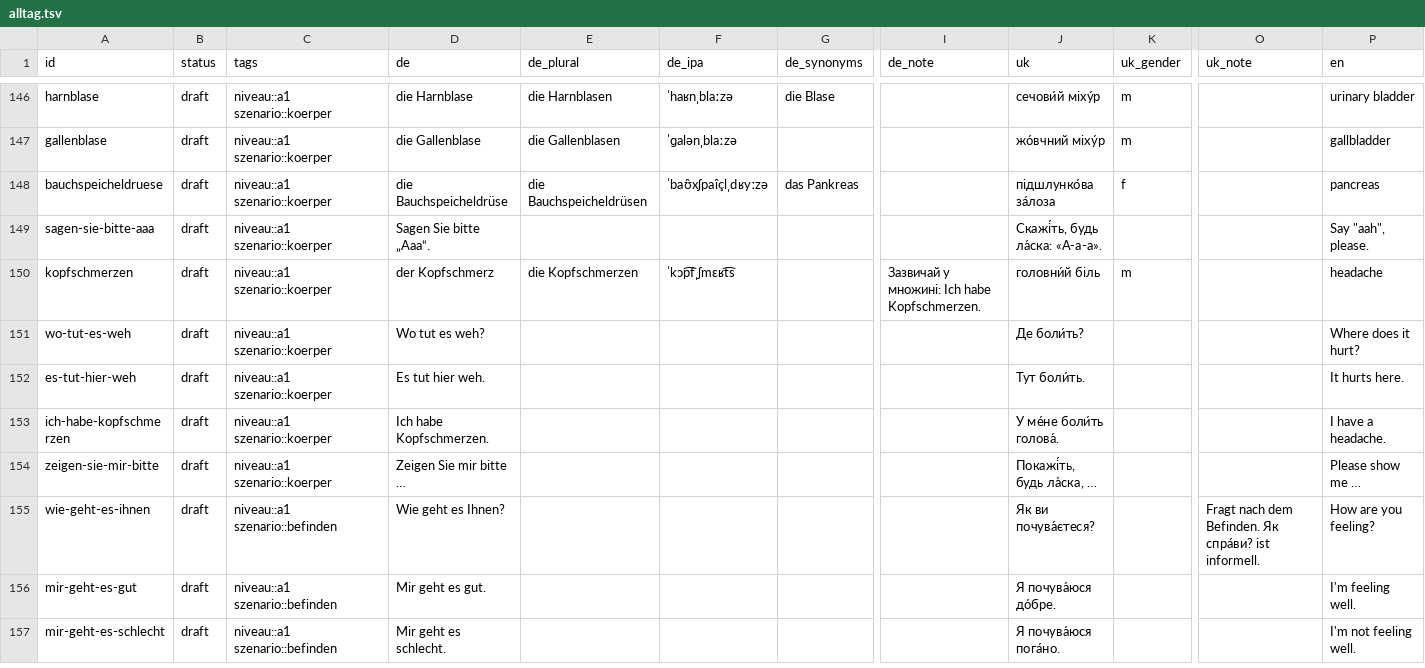
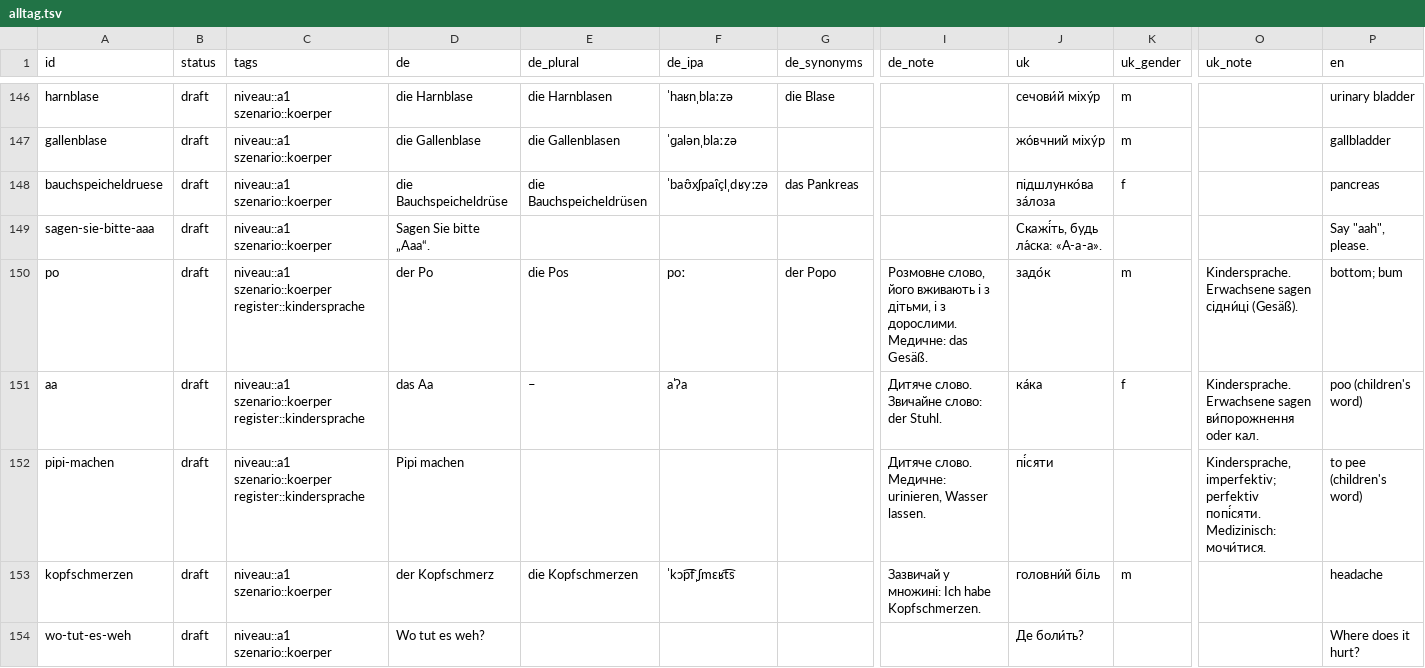
Before and after one commit to Brar/Ukrainisch, a TSV file: vocab/alltag.tsv, drawn as a sheet; only a part is shown, gaps mark what is left out; the shorter side is filled out with more unchanged rows; rows hold the shown columns only; the diff names each change by its address in the sheet, - before the commit and + after, or states it on an @@ line.

```diff
--- a/vocab/alltag.tsv
+++ b/vocab/alltag.tsv
+row 150: po | draft | niveau::a1 szenario::koerper register::kindersprache | der Po | die Pos | poː | der Popo | Розмовне слово, його вживають і з дітьми, і з дорослими. Медичне: das Gesäß. | задо́к | m | Kindersprache. Erwachsene sagen сідни́ці (Gesäß). | bottom; bum
+row 151: aa | draft | niveau::a1 szenario::koerper register::kindersprache | das Aa | – | aˈʔa |  | Дитяче слово. Звичайне слово: der Stuhl. | ка́ка | f | Kindersprache. Erwachsene sagen ви́порожнення oder кал. | poo (children's word)
+row 152: pipi-machen | draft | niveau::a1 szenario::koerper register::kindersprache | Pipi machen |  |  |  | Дитяче слово. Медичне: urinieren, Wasser lassen. | пі́сяти |  | Kindersprache, imperfektiv; perfektiv попі́сяти. Medizinisch: мочи́тися. | to pee (children's word)
```
Also changed, not shown: 1 other file.
